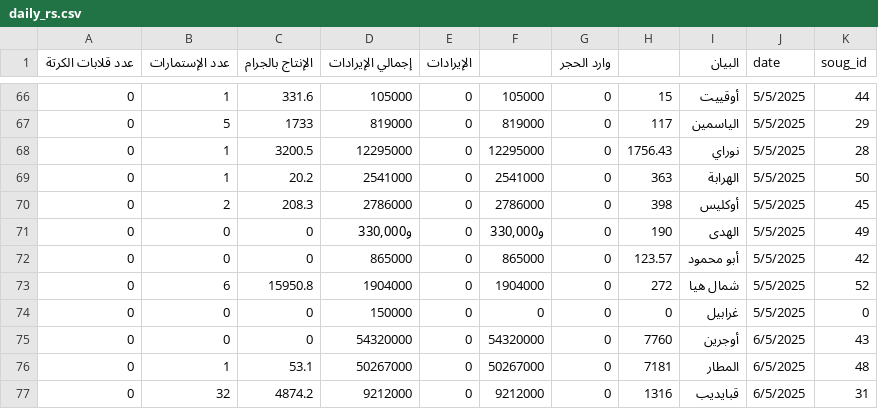
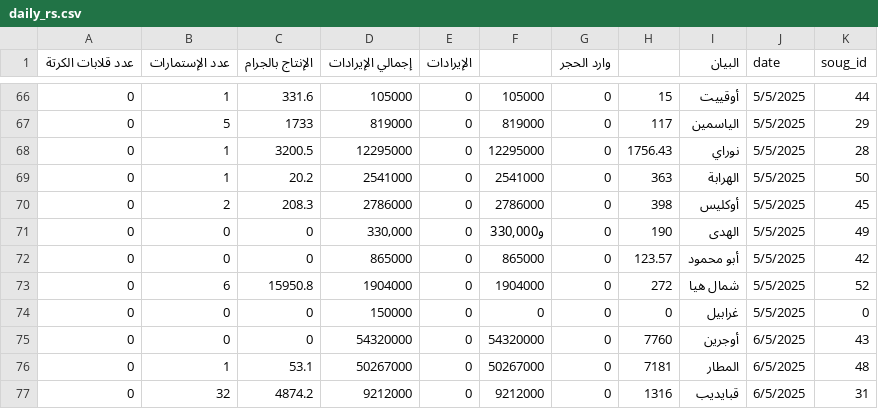
Before and after one commit to mahmoud-ali/e_service, a CSV file: traditional_app/data/daily_rs.csv, drawn as a sheet; only a part is shown, gaps mark what is left out.

Commit message:
fix: Correct formatting of revenue value in daily_rs.csv

```diff
--- a/traditional_app/data/daily_rs.csv
+++ b/traditional_app/data/daily_rs.csv
@@ -70,3 +70,3 @@
 0,2,208.3,2786000,0,2786000,0,398,أوكليس,5/5/2025,45
-0,0,0,"و330,000",0,"و330,000",0,190,الهدى,5/5/2025,49
+0,0,0,"330,000",0,"و330,000",0,190,الهدى,5/5/2025,49
 0,0,0,865000,0,865000,0,123.57,أبو محمود,5/5/2025,42
```
